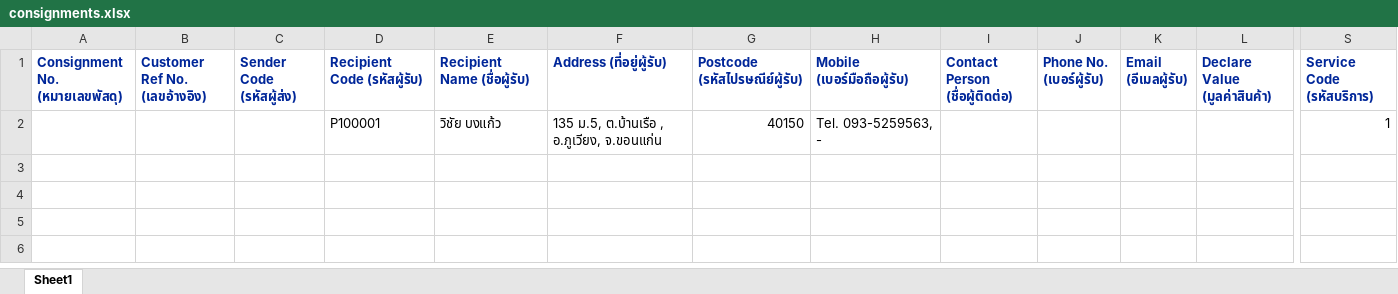
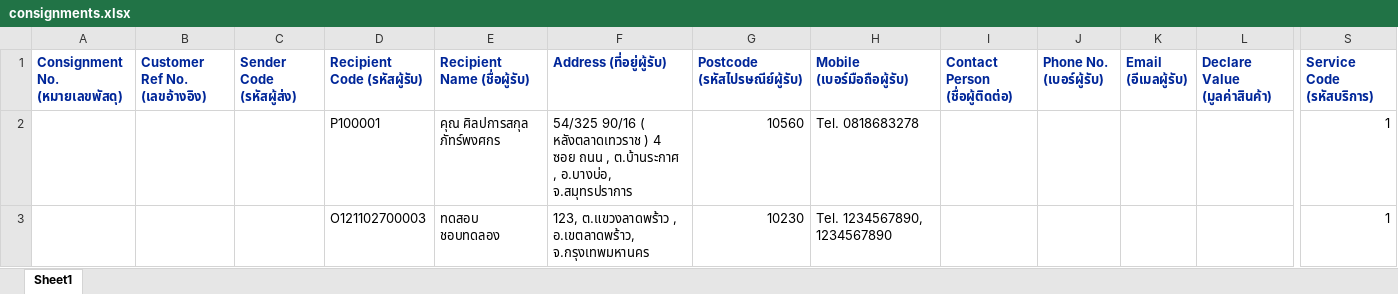
Before and after one commit to kobdagon17am/aiyara, an Excel workbook: local/public/excel_files/consignments.xlsx, sheet Sheet1, drawn as a sheet; only a part is shown, gaps mark what is left out; values as stored, in another font and other column widths than the file's, no borders; removed rows and columns are numbered as before the commit, all else as after; rows hold the shown columns only; the diff names each change by its address in the sheet, - before the commit and + after, or states it on an @@ line.

```diff
--- a/local/public/excel_files/consignments.xlsx (sheet Sheet1)
+++ b/local/public/excel_files/consignments.xlsx (sheet Sheet1)
-row 2:  |  |  | P100001 | วิชัย บงแก้ว | 135 ม.5, ต.บ้านเรือ , อ.ภูเวียง, จ.ขอนแก่น | 40150 | Tel. 093-5259563, - |  |  |  |  | 1
+row 2:  |  |  | P100001 | คุณ ศิลปการสกุล ภัทร์พงศกร | 54/325 90/16 ( หลังตลาดเทวราช ) 4 ซอย ถนน , ต.บ้านระกาศ , อ.บางบ่อ, จ.สมุทรปราการ | 10560 | Tel. 0818683278 |  |  |  |  | 1
+row 3:  |  |  | O121102700003 | ทดสอบ ชอบทดลอง | 123, ต.แขวงลาดพร้าว , อ.เขตลาดพร้าว, จ.กรุงเทพมหานคร | 10230 | Tel. 1234567890, 1234567890 |  |  |  |  | 1
```
Also changed, not shown: local/public/uploads/consignments (15).xlsx, 12 other files.
